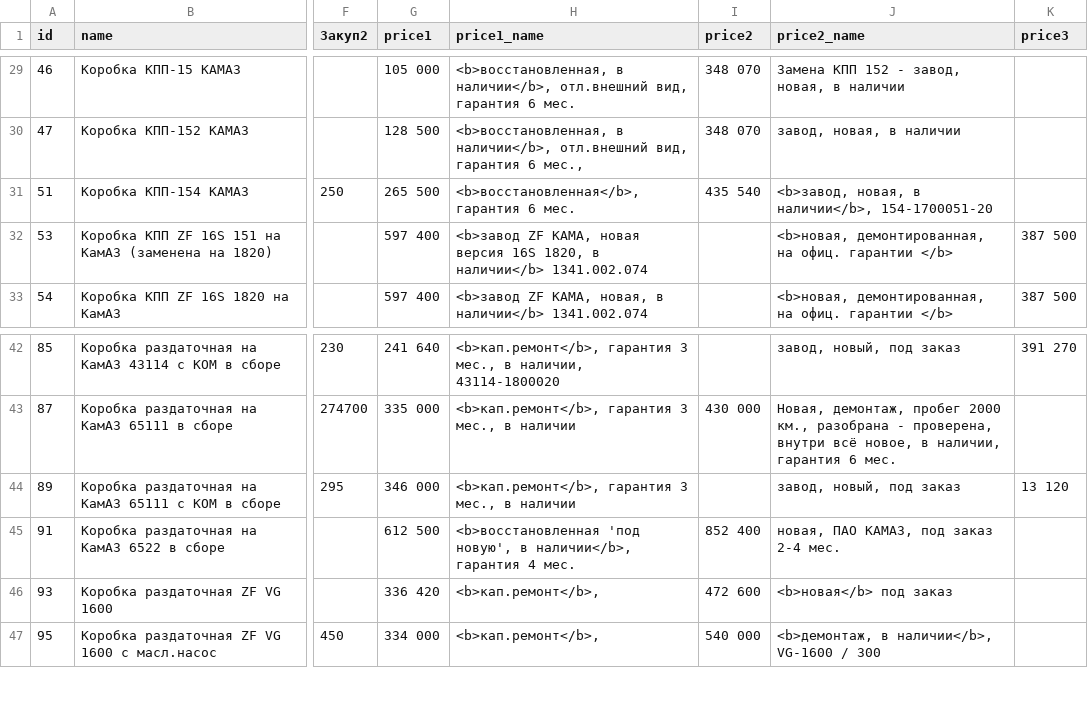
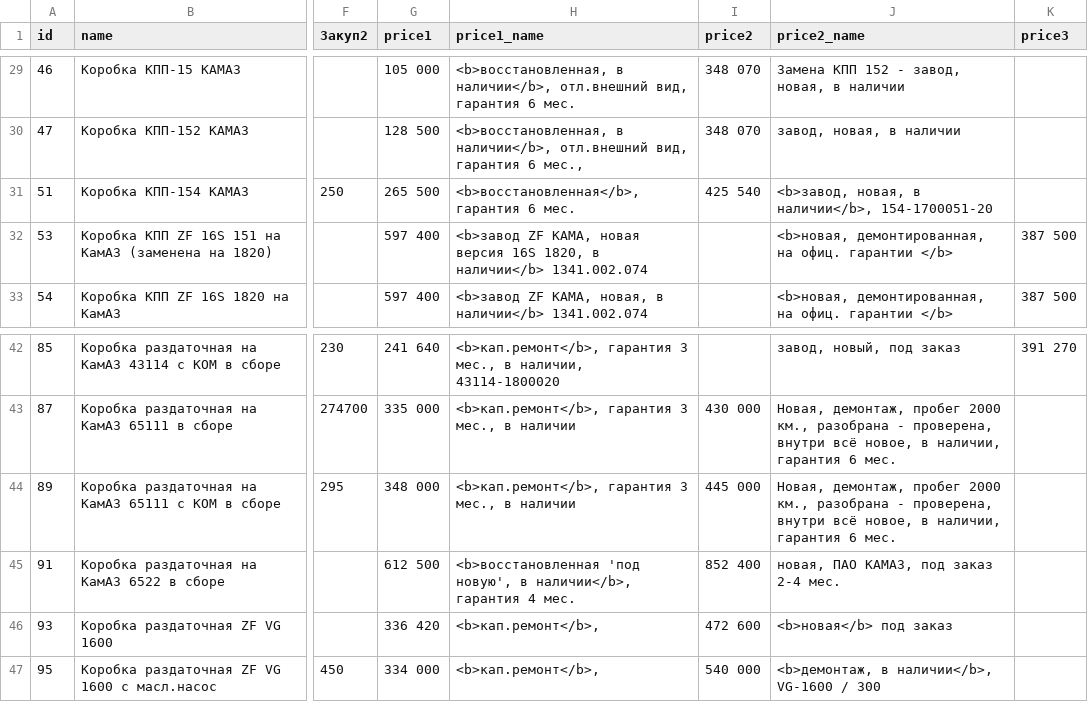
Before and after one commit to reesly/zap-kam, a TSV file: data/agregaty.tsv, drawn as a sheet; only a part is shown, gaps mark what is left out; the diff names each change by its address in the sheet, - before the commit and + after, or states it on an @@ line.

Commit message:
2323

```diff
--- a/data/agregaty.tsv
+++ b/data/agregaty.tsv
-I31 (price2): 435 540
+I31 (price2): 425 540
-G44 (price1): 346 000
+G44 (price1): 348 000
-I44 (price2): (empty)
+I44 (price2): 445 000
-J44 (price2_name): завод, новый, под заказ
+J44 (price2_name): Новая, демонтаж, пробег 2000 км., разобрана - проверена, внутри всё новое, в наличии, гарантия 6 мес.
-K44 (price3): 13 120
+K44 (price3): (empty)
```
